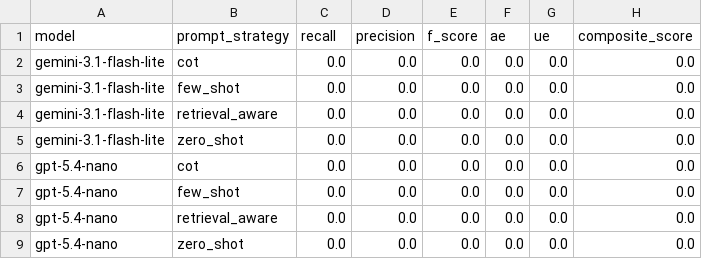
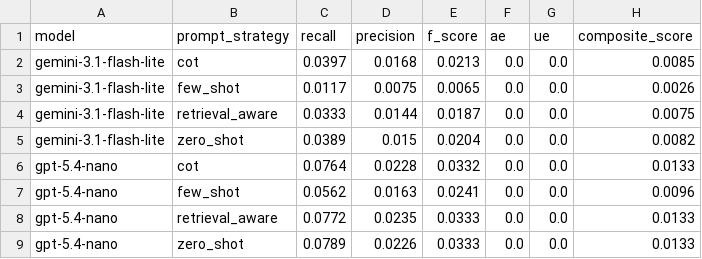
Before and after one commit to DuongThai2712/smart-tourism, a CSV file: Datasets/Results/final_ranking.csv, drawn as a sheet; only a part is shown; the diff covers the shown part only.

```diff
--- a/Datasets/Results/final_ranking.csv
+++ b/Datasets/Results/final_ranking.csv
@@ -1,9 +1,9 @@
 model,prompt_strategy,recall,precision,f_score,ae,ue,composite_score
-gemini-3.1-flash-lite,cot,0.0,0.0,0.0,0.0,0.0,0.0
-gemini-3.1-flash-lite,few_shot,0.0,0.0,0.0,0.0,0.0,0.0
-gemini-3.1-flash-lite,retrieval_aware,0.0,0.0,0.0,0.0,0.0,0.0
-gemini-3.1-flash-lite,zero_shot,0.0,0.0,0.0,0.0,0.0,0.0
-gpt-5.4-nano,cot,0.0,0.0,0.0,0.0,0.0,0.0
-gpt-5.4-nano,few_shot,0.0,0.0,0.0,0.0,0.0,0.0
-gpt-5.4-nano,retrieval_aware,0.0,0.0,0.0,0.0,0.0,0.0
-gpt-5.4-nano,zero_shot,0.0,0.0,0.0,0.0,0.0,0.0
+gemini-3.1-flash-lite,cot,0.0397,0.0168,0.0213,0.0,0.0,0.0085
+gemini-3.1-flash-lite,few_shot,0.0117,0.0075,0.0065,0.0,0.0,0.0026
+gemini-3.1-flash-lite,retrieval_aware,0.0333,0.0144,0.0187,0.0,0.0,0.0075
+gemini-3.1-flash-lite,zero_shot,0.0389,0.015,0.0204,0.0,0.0,0.0082
+gpt-5.4-nano,cot,0.0764,0.0228,0.0332,0.0,0.0,0.0133
+gpt-5.4-nano,few_shot,0.0562,0.0163,0.0241,0.0,0.0,0.0096
+gpt-5.4-nano,retrieval_aware,0.0772,0.0235,0.0333,0.0,0.0,0.0133
+gpt-5.4-nano,zero_shot,0.0789,0.0226,0.0333,0.0,0.0,0.0133
```
Also changed, not shown: 16 edited cells elsewhere in this file, Datasets/Results/cost_latency_summary.csv, Datasets/Results/summary_city_model.csv, 3 other files.
